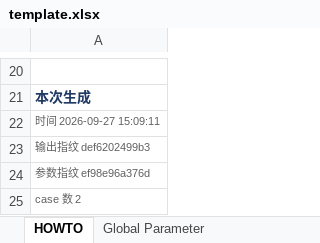
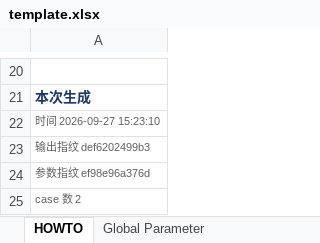
Before and after one commit to Dog-Chest/excel_codegen, an Excel workbook: examples/template.xlsx, sheet HOWTO, drawn as a sheet; only a part is shown, gaps mark what is left out; values as stored, in another font and other column widths than the file's, no borders; the diff names each change by its address in the sheet, - before the commit and + after, or states it on an @@ line.

```diff
--- a/examples/template.xlsx (sheet HOWTO)
+++ b/examples/template.xlsx (sheet HOWTO)
-A22: 时间 2026-09-27 15:09:11
+A22: 时间 2026-09-27 15:23:10
```
Also changed, not shown: abs_fpi/ABS_FPI_load_cases.xlsx, abs_fpi/abs_fpi_external.xlsx, 22 other files.
